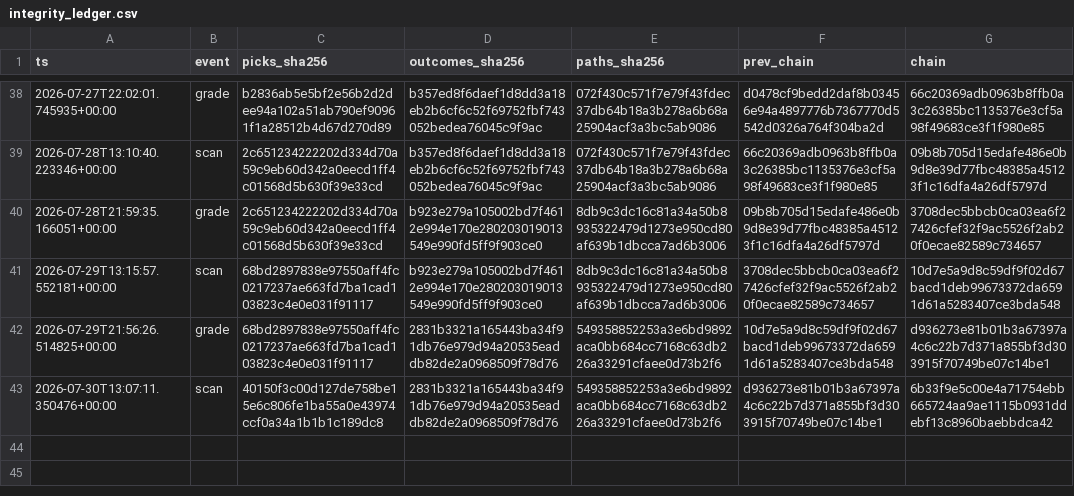
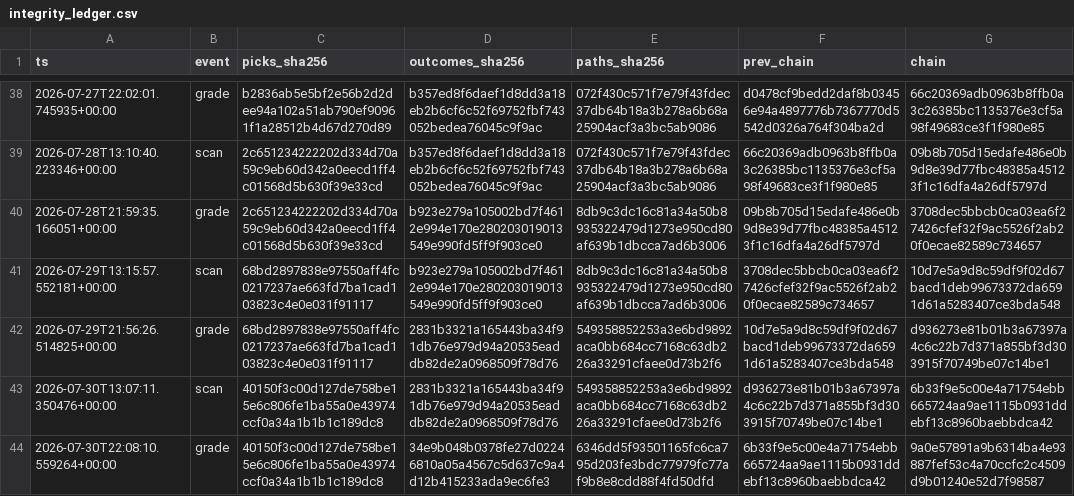
Before and after one commit to joshldavis/ThePickLog, a CSV file: integrity_ledger.csv, drawn as a sheet; only a part is shown, gaps mark what is left out; the diff names each change by its address in the sheet, - before the commit and + after, or states it on an @@ line.

```diff
--- a/integrity_ledger.csv
+++ b/integrity_ledger.csv
+row 44: 2026-07-30T22:08:10.559264+00:00 | grade | 40150f3c00d127de758be15e6c806fe1ba55a0e43974ccf0a34a1b1b1c189dc8 | 34e9b048b0378fe27d02246810a05a4567c5d637c9a4d12b415233ada9ec6fe3 | 6346dd5f93501165fc6ca795d203fe3bdc77979fc77af9b8e8cdd88f4fd50dfd | 6b33f9e5c00e4a71754ebb665724aa9ae1115b0931ddebf13c8960baebbdca42 | 9a0e57891a9b6314ba4e93887fef53c4a70ccfc2c4509d9b01240e52d7f98587
```
Also changed, not shown: outcomes.csv, 4 other files.
